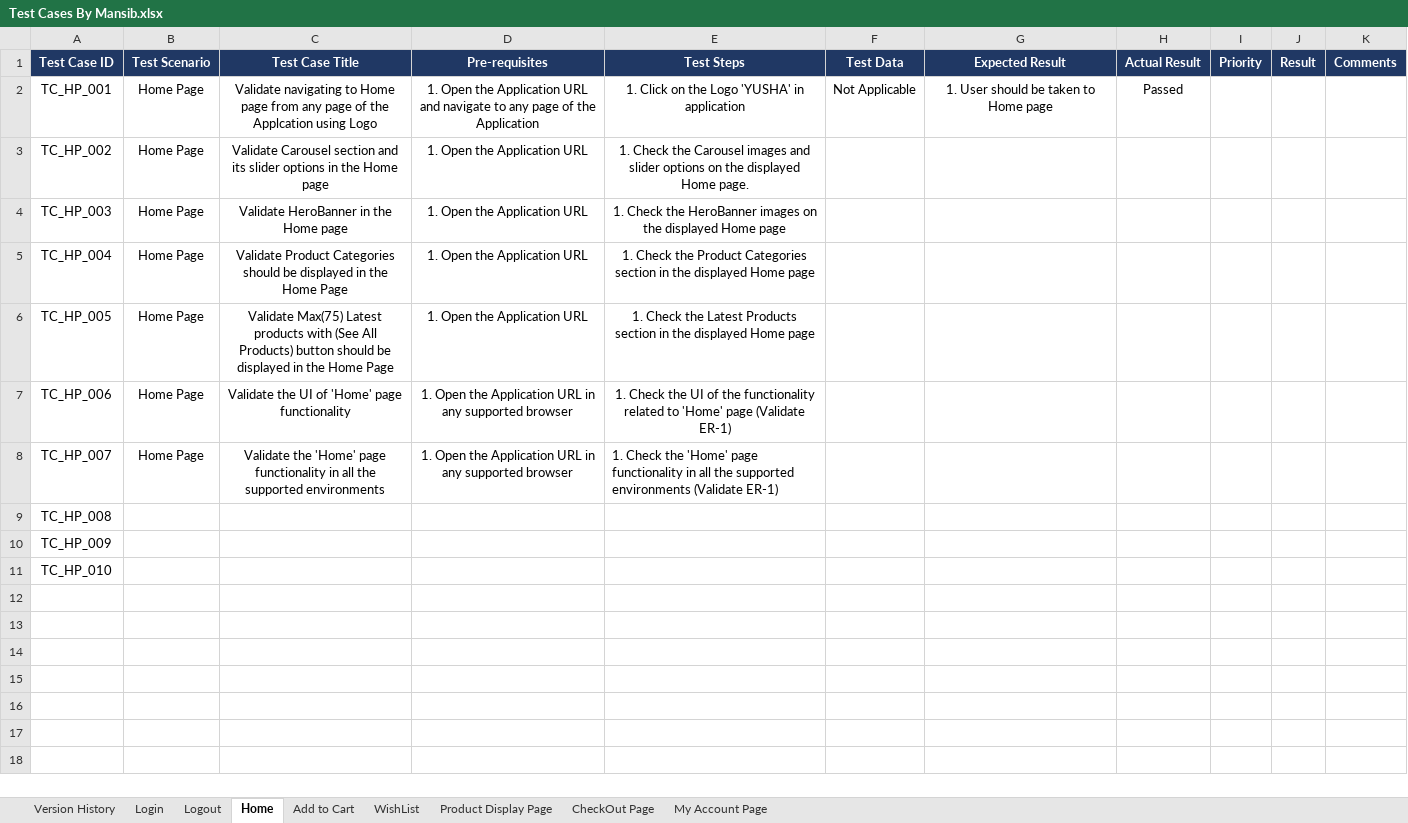
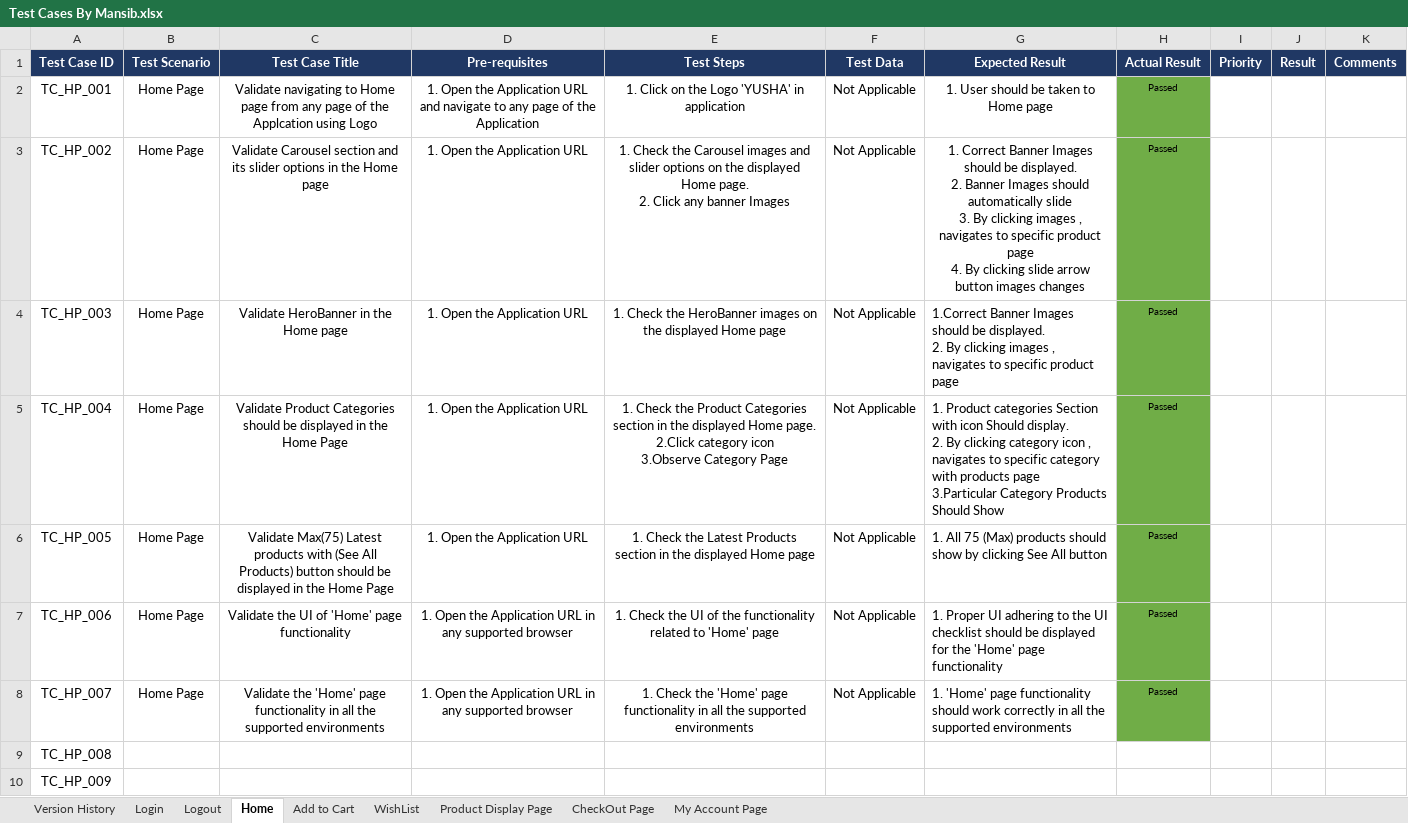
Before and after one commit to elusivemansiv/Yusha-Project, an Excel workbook: Test Cases By Mansib.xlsx, sheet Home, drawn as a sheet; only a part is shown; the shorter side is filled out with more unchanged rows; values as stored, in another font and other column widths than the file's, no borders; ↵ is a line break in a cell; the diff names each change by its address in the sheet, - before the commit and + after, or states it on an @@ line.

Commit message:
Updated test cases and automation test code

```diff
--- a/Test Cases By Mansib.xlsx (sheet Home)
+++ b/Test Cases By Mansib.xlsx (sheet Home)
-H2:H8 fill: none
+H2:H8 fill: #70AD47
@@ H2 text size: smaller @@
-E3 (Test Steps): …Home page.
+E3 (Test Steps): …Home page. ↵ 2. Click any banner Images
-F3:F8 (Test Data): (empty)
+F3:F8 (Test Data): Not Applicable
-G3 (Expected Result): (empty)
+G3 (Expected Result): 1. Correct Banner Images should be displayed. ↵ 2. Banner Images should automatically slide ↵ 3. By clicking images , navigates to specific product page ↵ 4. By clicking slide arrow button images changes
-H3:H8 (Actual Result): (empty)
+H3:H8 (Actual Result): Passed
-G4 (Expected Result): (empty)
+G4 (Expected Result): 1.Correct Banner Images should be displayed. ↵ 2. By clicking images , navigates to specific product page
-E5 (Test Steps): …displayed Home page
+E5 (Test Steps): …displayed Home page. ↵ 2.Click category icon ↵ 3.Observe Category Page
-G5 (Expected Result): (empty)
+G5 (Expected Result): 1. Product categories Section with icon Should display. ↵ 2. By clicking category icon , navigates to specific category with products page ↵ 3.Particular Category Products Should Show
-G6 (Expected Result): (empty)
+G6 (Expected Result): 1. All 75 (Max) products should show by clicking See All button
-E7 (Test Steps): …'Home' page (Validate ER-1)
+E7 (Test Steps): …'Home' page
-G7 (Expected Result): (empty)
+G7 (Expected Result): 1. Proper UI adhering to the UI checklist should be displayed for the 'Home' page functionality
-E8 (Test Steps): …supported environments (Validate ER-1)
+E8 (Test Steps): …supported environments
-E8 alignment: left
+E8 alignment: center
-G8 (Expected Result): (empty)
+G8 (Expected Result): 1. 'Home' page functionality should work correctly in all the supported environments
```
Also changed, not shown: sheet Add to Cart, sheet Login, 13 other files.
